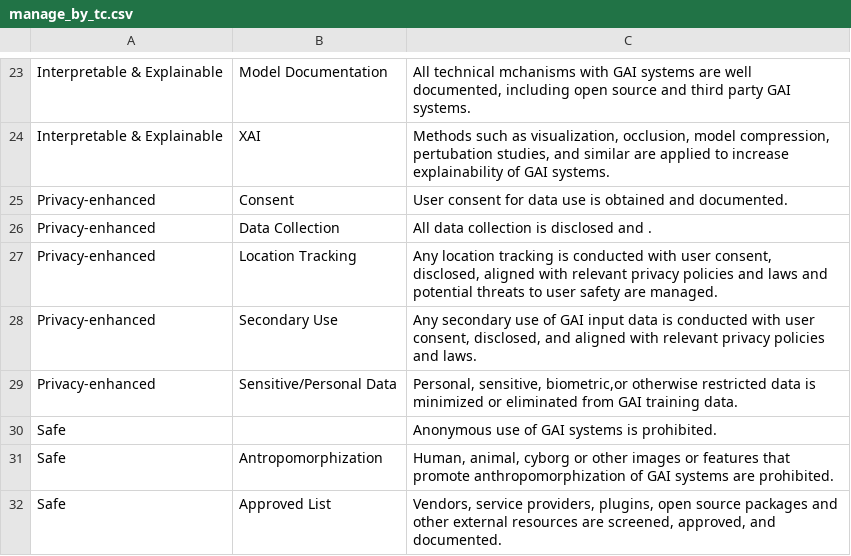
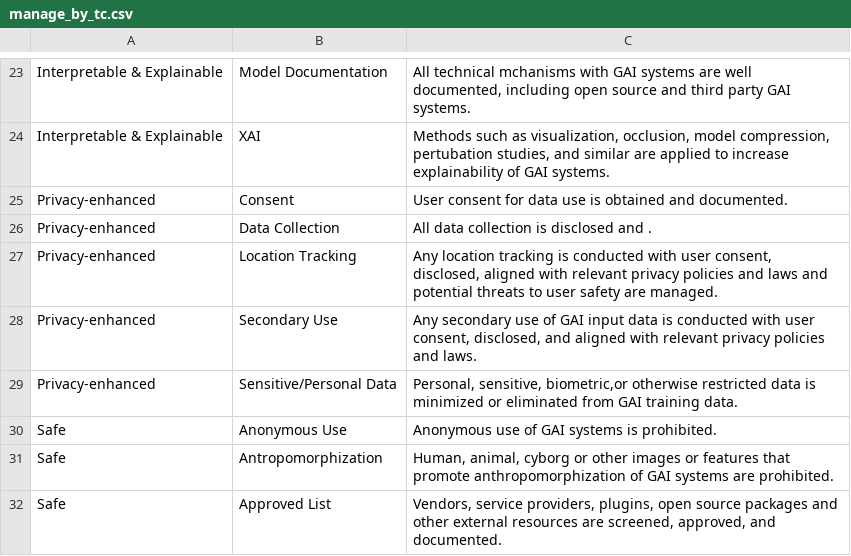
Before and after one commit to jphall663/gai_risk_management, a CSV file: data/manage_by_tc.csv, drawn as a sheet; only a part is shown, gaps mark what is left out.

```diff
--- a/data/manage_by_tc.csv
+++ b/data/manage_by_tc.csv
@@ -29,3 +29,3 @@ Privacy-enhanced ,Secondary Use,"Any secondary use of GAI input data is conducte
 Privacy-enhanced ,Sensitive/Personal Data ,"Personal, sensitive, biometric,or otherwise restricted data is minimized or eliminated from GAI training data. "
-Safe,,Anonymous use of GAI systems is prohibited.
+Safe,Anonymous Use,Anonymous use of GAI systems is prohibited.
 Safe,Antropomorphization ,"Human, animal, cyborg or other images or features that promote anthropomorphization of GAI systems are prohibited.  "
```
Also changed, not shown: 1 other file.
